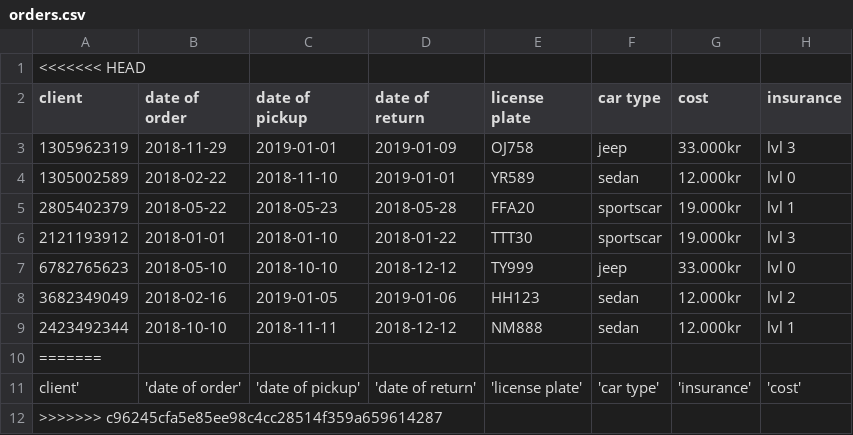
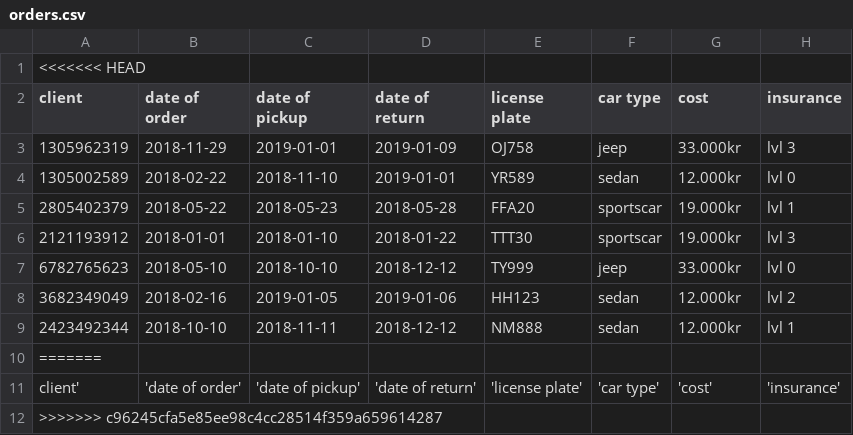
Before and after one commit to Arnarinn/ABIS, a CSV file: data/orders.csv, drawn as a sheet.

Commit message:
Fixed somethings

```diff
--- a/data/orders.csv
+++ b/data/orders.csv
@@ -10,3 +10,3 @@ client,date of order,date of pickup,date of return,license plate,car type,cost,i
 =======
-client', 'date of order', 'date of pickup', 'date of return', 'license plate', 'car type', 'insurance', 'cost'
+client','date of order', 'date of pickup', 'date of return', 'license plate', 'car type', 'cost', 'insurance'
 >>>>>>> c96245cfa5e85ee98c4cc28514f359a659614287
```
